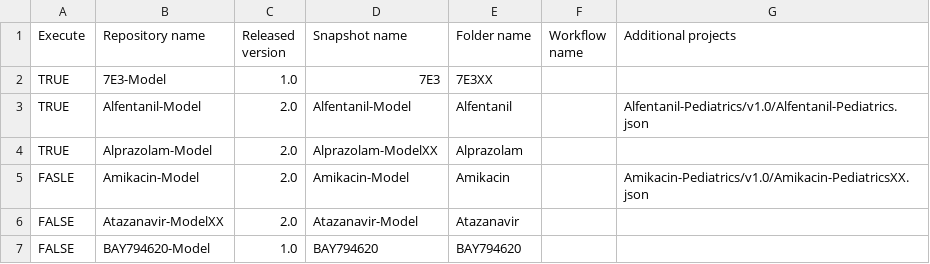
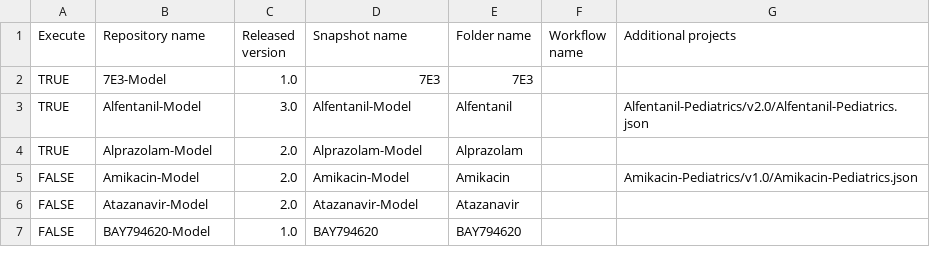
Before and after one commit to Open-Systems-Pharmacology/OSP-PBPK-Model-Library, a CSV file: models.csv, drawn as a sheet.

Commit message:
Update models.csv

```diff
--- a/models.csv
+++ b/models.csv
@@ -1,7 +1,7 @@
 Execute,Repository name,Released version,Snapshot name,Folder name,Workflow name,Additional projects
-TRUE,7E3-Model,1.0,7E3,7E3XX,,
-TRUE,Alfentanil-Model,2.0,Alfentanil-Model,Alfentanil,,Alfentanil-Pediatrics/v1.0/Alfentanil-Pediatrics.json
-TRUE,Alprazolam-Model,2.0,Alprazolam-ModelXX,Alprazolam,,
-FASLE,Amikacin-Model,2.0,Amikacin-Model,Amikacin,,Amikacin-Pediatrics/v1.0/Amikacin-PediatricsXX.json
-FALSE,Atazanavir-ModelXX,2.0,Atazanavir-Model,Atazanavir,,
+TRUE,7E3-Model,1.0,7E3,7E3,,
+TRUE,Alfentanil-Model,3.0,Alfentanil-Model,Alfentanil,,Alfentanil-Pediatrics/v2.0/Alfentanil-Pediatrics.json
+TRUE,Alprazolam-Model,2.0,Alprazolam-Model,Alprazolam,,
+FALSE,Amikacin-Model,2.0,Amikacin-Model,Amikacin,,Amikacin-Pediatrics/v1.0/Amikacin-Pediatrics.json
+FALSE,Atazanavir-Model,2.0,Atazanavir-Model,Atazanavir,,
 FALSE,BAY794620-Model,1.0,BAY794620,BAY794620,,
```
